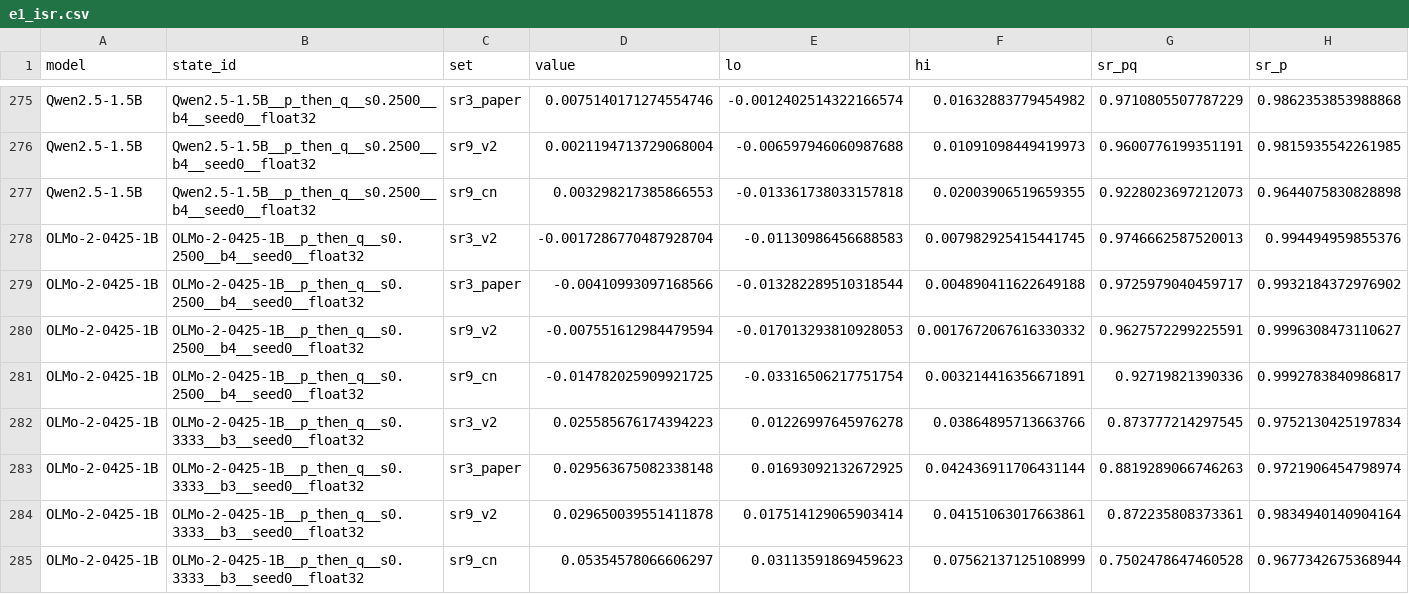
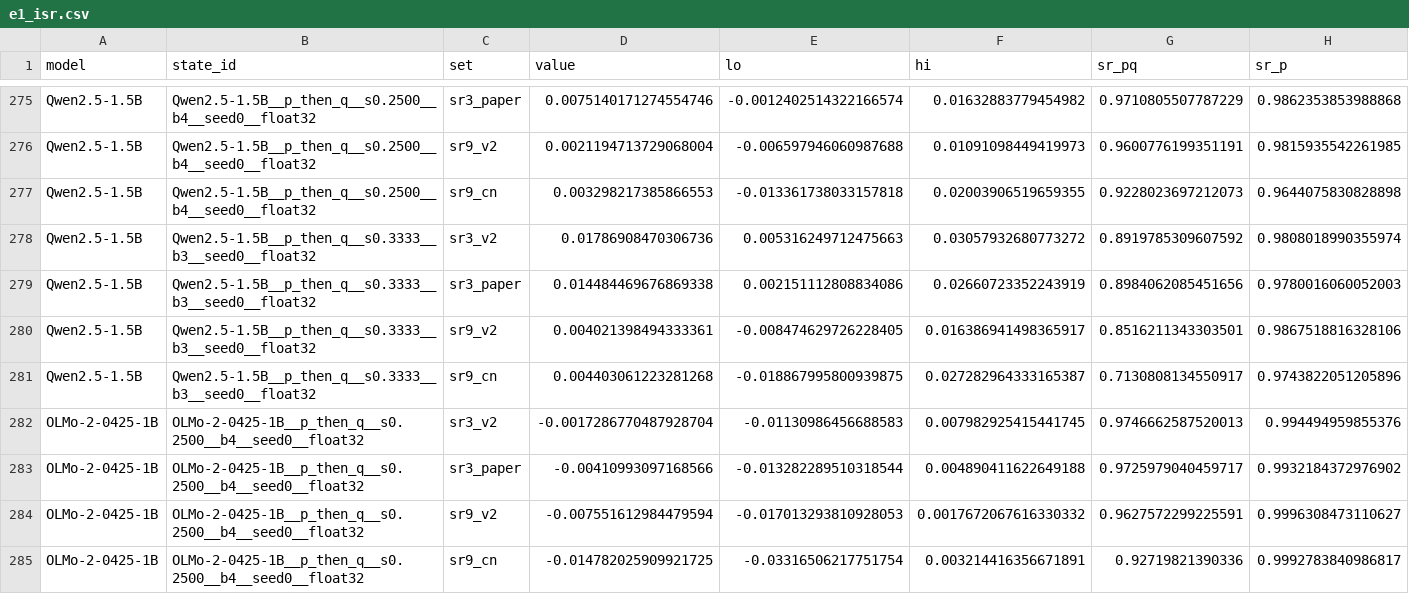
Before and after one commit to martin-cousseau/esann2027-compose, a CSV file: reports/analysis/e1_isr.csv, drawn as a sheet; only a part is shown, gaps mark what is left out; the shorter side is filled out with more unchanged rows; rows hold the shown columns only; the diff names each change by its address in the sheet, - before the commit and + after, or states it on an @@ line.

```diff
--- a/reports/analysis/e1_isr.csv
+++ b/reports/analysis/e1_isr.csv
+row 278: Qwen2.5-1.5B | Qwen2.5-1.5B__p_then_q__s0.3333__b3__seed0__float32 | sr3_v2 | 0.01786908470306736 | 0.005316249712475663 | 0.03057932680773272 | 0.8919785309607592 | 0.9808018990355974
+row 279: Qwen2.5-1.5B | Qwen2.5-1.5B__p_then_q__s0.3333__b3__seed0__float32 | sr3_paper | 0.014484469676869338 | 0.002151112808834086 | 0.02660723352243919 | 0.8984062085451656 | 0.9780016060052003
+row 280: Qwen2.5-1.5B | Qwen2.5-1.5B__p_then_q__s0.3333__b3__seed0__float32 | sr9_v2 | 0.004021398494333361 | -0.008474629726228405 | 0.016386941498365917 | 0.8516211343303501 | 0.9867518816328106
+row 281: Qwen2.5-1.5B | Qwen2.5-1.5B__p_then_q__s0.3333__b3__seed0__float32 | sr9_cn | 0.004403061223281268 | -0.018867995800939875 | 0.027282964333165387 | 0.7130808134550917 | 0.9743822051205896
```
Also changed, not shown: reports/analysis/e1_acc_vs_dense.csv, reports/analysis/e1_flips.csv, 16 other files.
